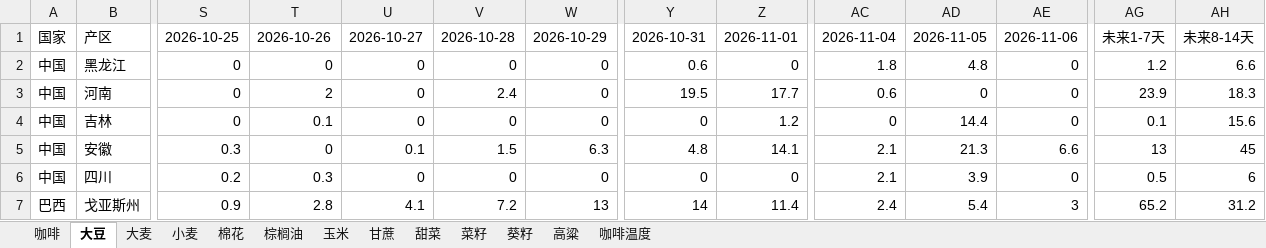
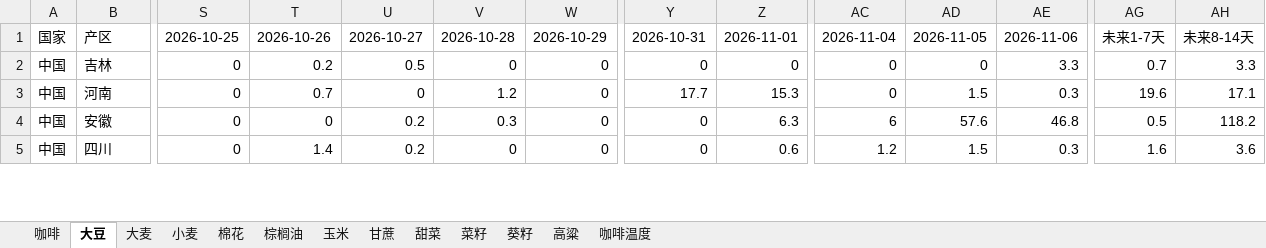
Before and after one commit to 2368846312-oss/ag-weather, an Excel workbook: 全球农产品降水数据_最新.xlsx, sheet 大豆, drawn as a sheet; only a part is shown, gaps mark what is left out; values as stored, in another font and other column widths than the file's, no cell formats; removed rows and columns are numbered as before the commit, all else as after; rows hold the shown columns only; the diff covers the shown part only; the diff names each change by its address in the sheet, - before the commit and + after, or states it on an @@ line.

```diff
--- a/全球农产品降水数据_最新.xlsx (sheet 大豆)
+++ b/全球农产品降水数据_最新.xlsx (sheet 大豆)
-row 2: 中国 | 黑龙江 | 0 | 0 | 0 | 0 | 0 | 0.6 | 0 | 1.8 | 4.8 | 0 | 1.2 | 6.6
-row 3: 中国 | 河南 | 0 | 2 | 0 | 2.4 | 0 | 19.5 | 17.7 | 0.6 | 0 | 0 | 23.9 | 18.3
-T2: 0.1
+T2: 0.2
-U2: 0
+U2: 0.5
-Z2: 1.2
+Z2: 0
-AD2: 14.4
+AD2: 0
-AE2: 0
+AE2: 3.3
-AG2: 0.1
+AG2: 0.7
-AH2: 15.6
+AH2: 3.3
+row 3: 中国 | 河南 | 0 | 0.7 | 0 | 1.2 | 0 | 17.7 | 15.3 | 0 | 1.5 | 0.3 | 19.6 | 17.1
-S4: 0.3
+S4: 0
-U4: 0.1
+U4: 0.2
-V4: 1.5
+V4: 0.3
-W4: 6.3
+W4: 0
-Y4: 4.8
+Y4: 0
-Z4: 14.1
+Z4: 6.3
-AC4: 2.1
+AC4: 6
-AD4: 21.3
+AD4: 57.6
-AE4: 6.6
+AE4: 46.8
-AG4: 13
+AG4: 0.5
-AH4: 45
+AH4: 118.2
-S5: 0.2
+S5: 0
-T5: 0.3
+T5: 1.4
-U5: 0
+U5: 0.2
-Z5: 0
+Z5: 0.6
-AC5: 2.1
+AC5: 1.2
-AD5: 3.9
+AD5: 1.5
-AE5: 0
+AE5: 0.3
-AG5: 0.5
+AG5: 1.6
-AH5: 6
+AH5: 3.6
-row 7: 巴西 | 戈亚斯州 | 0.9 | 2.8 | 4.1 | 7.2 | 13 | 14 | 11.4 | 2.4 | 5.4 | 3 | 65.2 | 31.2
```
Also changed, not shown: 9 added rows, 7 removed rows and 121 edited cells elsewhere in this sheet, sheet 玉米, sheet 小麦, sheet 菜籽, sheet 葵籽, sheet 咖啡温度, sheet 棕榈油, 6 more sheets, cell formats, VHI_Data/VHI_最近6周汇总.xlsx.
